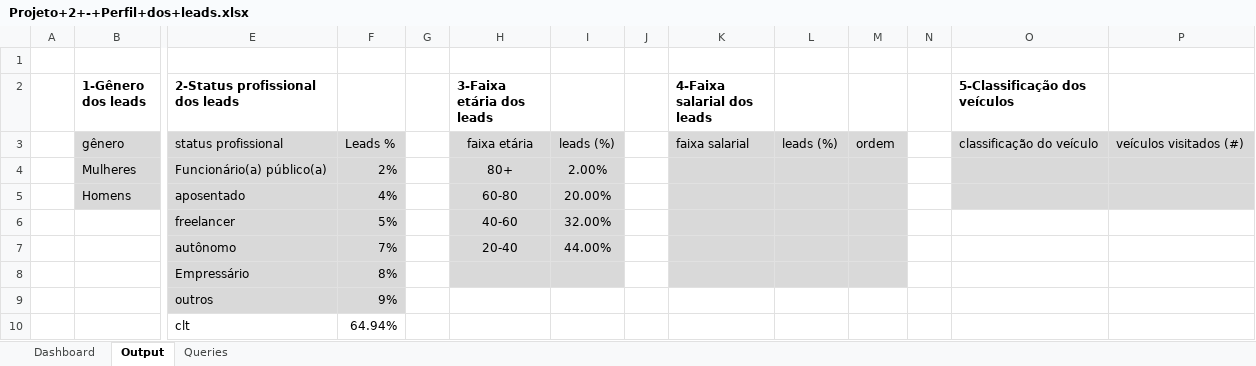
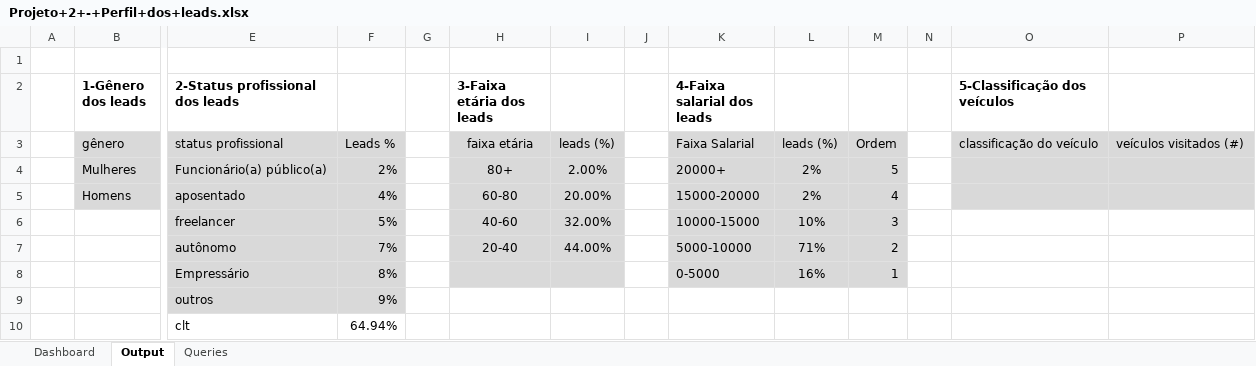
Before and after one commit to JoaoVitor2022dev/Estudo-de-An-lise-de-Dados-de-Perfil-de-Cliente, an Excel workbook: Dashboard Excel/Projeto+2+-+Perfil+dos+leads.xlsx, sheet Output, drawn as a sheet; only a part is shown, gaps mark what is left out; values as stored, in another font and other column widths than the file's, no borders; removed rows and columns are numbered as before the commit, all else as after; rows hold the shown columns only; the diff names each change by its address in the sheet, - before the commit and + after, or states it on an @@ line.

Commit message:
Description: CONSULTA faixa salarioa baseado na ledas e ordenada

```diff
--- a/Dashboard Excel/Projeto+2+-+Perfil+dos+leads.xlsx (sheet Output)
+++ b/Dashboard Excel/Projeto+2+-+Perfil+dos+leads.xlsx (sheet Output)
-K3 (4-Faixa salarial dos leads): faixa salarial
+K3 (4-Faixa salarial dos leads): Faixa Salarial
-M3: ordem
+M3: Ordem
-K4 (4-Faixa salarial dos leads): (empty)
+K4 (4-Faixa salarial dos leads): 20000+
-L4:L5: (empty)
+L4:L5: 2%
-M4: (empty)
+M4: 5
-K5 (4-Faixa salarial dos leads): (empty)
+K5 (4-Faixa salarial dos leads): 15000-20000
-M5: (empty)
+M5: 4
-K6 (4-Faixa salarial dos leads): (empty)
+K6 (4-Faixa salarial dos leads): 10000-15000
-L6: (empty)
+L6: 10%
-M6: (empty)
+M6: 3
-K7 (4-Faixa salarial dos leads): (empty)
+K7 (4-Faixa salarial dos leads): 5000-10000
-L7: (empty)
+L7: 71%
-M7: (empty)
+M7: 2
-row 8:  |  | Empressário | 8%
+row 8:  |  | Empressário | 8% |  |  |  |  | 0-5000 | 16% | 1
```
Also changed, not shown: charts or pictures.
